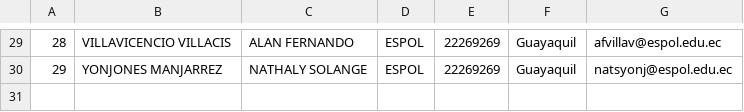
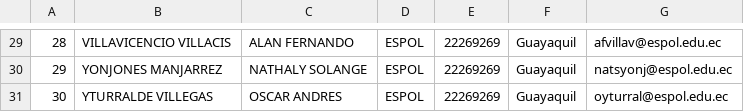
Before and after one commit to MedardoGarcesM/-POO-P05-ProyectoG-04-2P, a CSV file: ProyectoG4Parcial2/ProyectoG4Parcial2/documentos/duenos.csv, drawn as a sheet; only a part is shown, gaps mark what is left out; the diff names each change by its address in the sheet, - before the commit and + after, or states it on an @@ line.

```diff
--- a/ProyectoG4Parcial2/ProyectoG4Parcial2/documentos/duenos.csv
+++ b/ProyectoG4Parcial2/ProyectoG4Parcial2/documentos/duenos.csv
+row 31: 30 | YTURRALDE VILLEGAS | OSCAR ANDRES | ESPOL | 22269269 | Guayaquil | oyturral@espol.edu.ec
```
Also changed, not shown: ProyectoG4Parcial2/ProyectoG4Parcial2/documentos/mascotas.csv, 4 other files.
